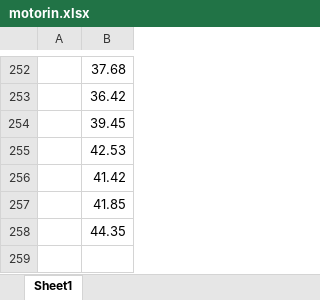
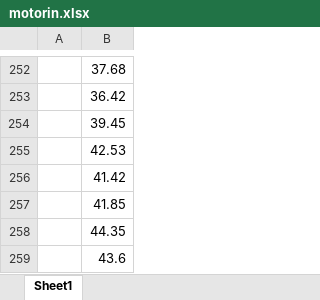
Before and after one commit to kaboya19/InflationForecast, an Excel workbook: motorin.xlsx, sheet Sheet1, drawn as a sheet; only a part is shown, gaps mark what is left out; values as stored, in another font and other column widths than the file's, no borders; the diff names each change by its address in the sheet, - before the commit and + after, or states it on an @@ line.

```diff
--- a/motorin.xlsx (sheet Sheet1)
+++ b/motorin.xlsx (sheet Sheet1)
+row 259:  | 43.6
```
Also changed, not shown: 17 other files.
